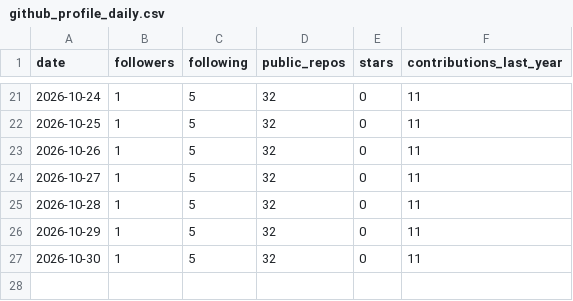
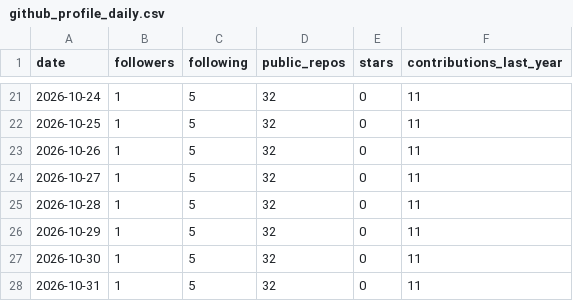
Before and after one commit to adarishashank/adarishashank.github.io, a CSV file: silver/github_profile_daily.csv, drawn as a sheet; only a part is shown, gaps mark what is left out.

```diff
--- a/silver/github_profile_daily.csv
+++ b/silver/github_profile_daily.csv
@@ -27 +27,2 @@ date,followers,following,public_repos,stars,contributions_last_year
 2026-10-30,1,5,32,0,11
+2026-10-31,1,5,32,0,11
```
Also changed, not shown: silver/github_contributions.csv, 5 other files.
